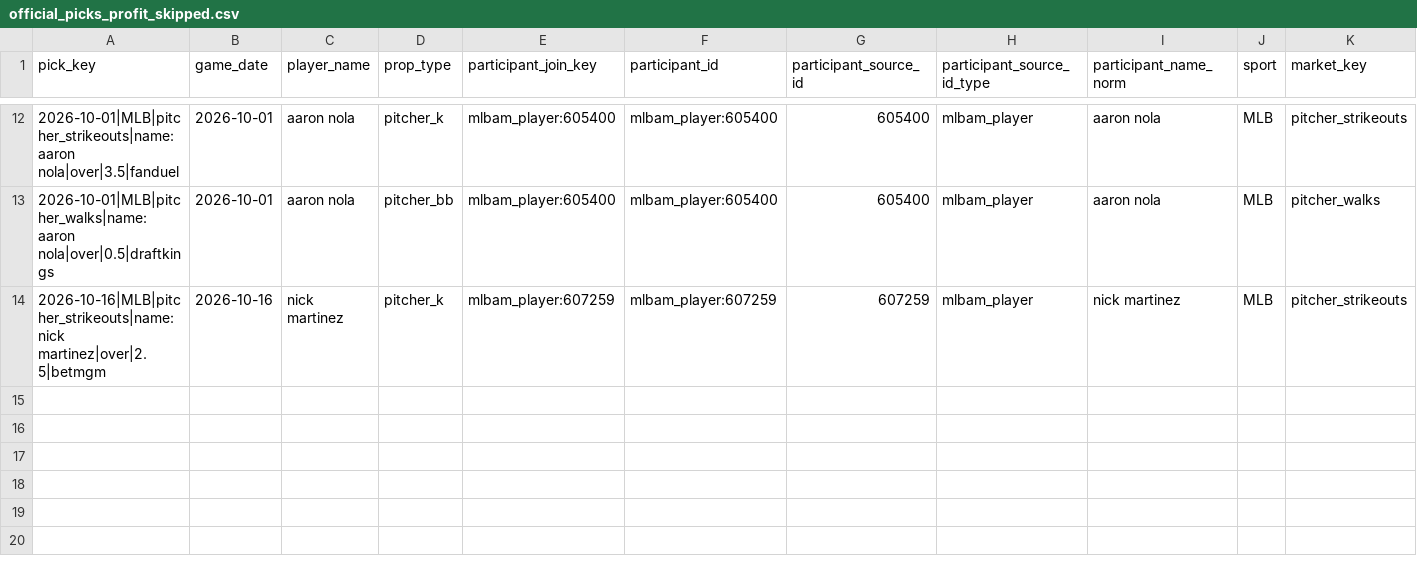
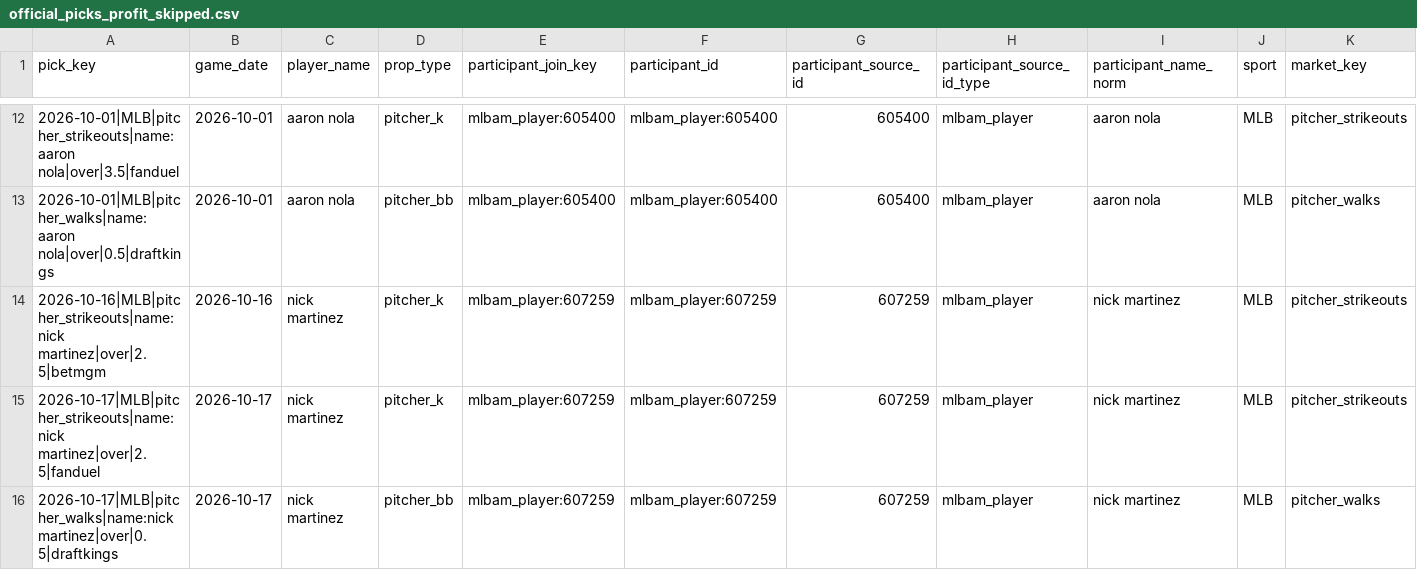
Before and after one commit to Ethrogo/proGramble, a CSV file: MLB/data/tracking/official_picks_profit_skipped.csv, drawn as a sheet; only a part is shown, gaps mark what is left out; rows hold the shown columns only; the diff names each change by its address in the sheet, - before the commit and + after, or states it on an @@ line.

```diff
--- a/MLB/data/tracking/official_picks_profit_skipped.csv
+++ b/MLB/data/tracking/official_picks_profit_skipped.csv
+row 15: 2026-10-17|MLB|pitcher_strikeouts|name:nick martinez|over|2.5|fanduel | 2026-10-17 | nick martinez | pitcher_k | mlbam_player:607259 | mlbam_player:607259 | 607259 | mlbam_player | nick martinez | MLB | pitcher_strikeouts
+row 16: 2026-10-17|MLB|pitcher_walks|name:nick martinez|over|0.5|draftkings | 2026-10-17 | nick martinez | pitcher_bb | mlbam_player:607259 | mlbam_player:607259 | 607259 | mlbam_player | nick martinez | MLB | pitcher_walks
```
Also changed, not shown: MLB/data/tracking/official_picks_history.csv, 5 other files.
